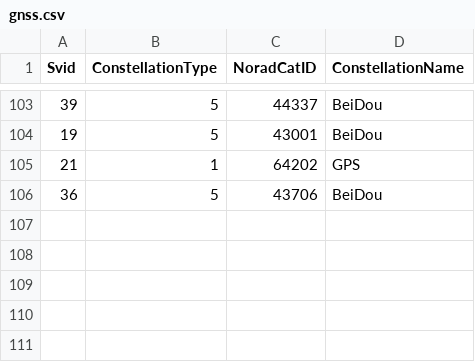
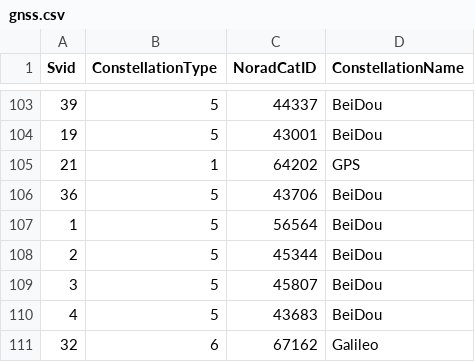
Before and after one commit to evgeniyarbatov/gnss, a CSV file: kaggle/gnss.csv, drawn as a sheet; only a part is shown, gaps mark what is left out.

```diff
--- a/kaggle/gnss.csv
+++ b/kaggle/gnss.csv
@@ -106 +106,6 @@ Svid,ConstellationType,NoradCatID,ConstellationName
 36,5,43706,BeiDou
+1,5,56564,BeiDou
+2,5,45344,BeiDou
+3,5,45807,BeiDou
+4,5,43683,BeiDou
+32,6,67162,Galileo
```
Also changed, not shown: 1 other file.
